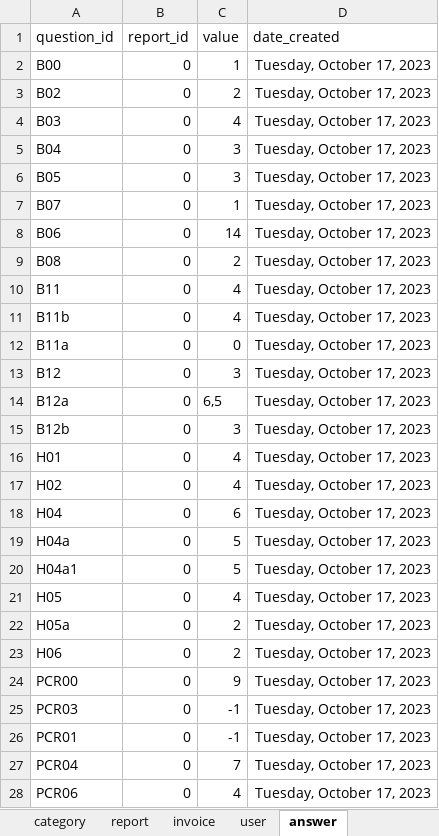
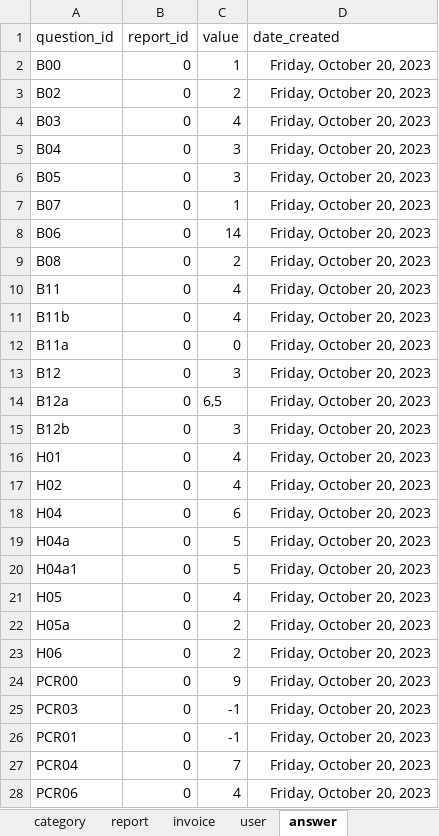
Before and after one commit to je-bert/e-barometre, an Excel workbook: flask-app/seeds.xlsx, sheet answer, drawn as a sheet; only a part is shown; values as stored, in another font and other column widths than the file's, no borders; table styles not drawn; the diff covers the shown part only; the diff names each change by its address in the sheet, - before the commit and + after, or states it on an @@ line.

```diff
--- a/flask-app/seeds.xlsx (sheet answer)
+++ b/flask-app/seeds.xlsx (sheet answer)
-D2:D28 (date_created): Tuesday, October 17, 2023
+D2:D28 (date_created): Friday, October 20, 2023
```
Also changed, not shown: 100 edited cells elsewhere in this sheet, sheet report, sheet user, sheet invoice, sheet custom_answer.
